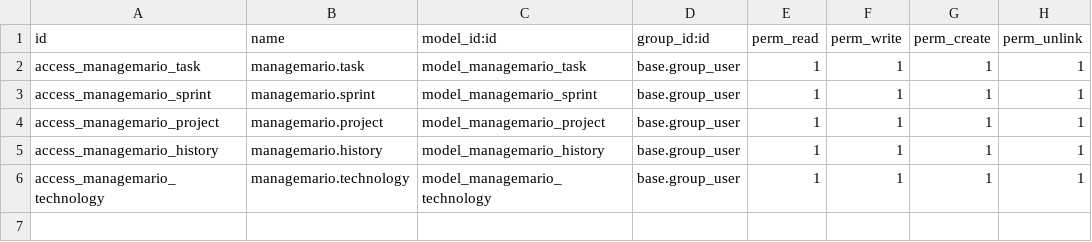
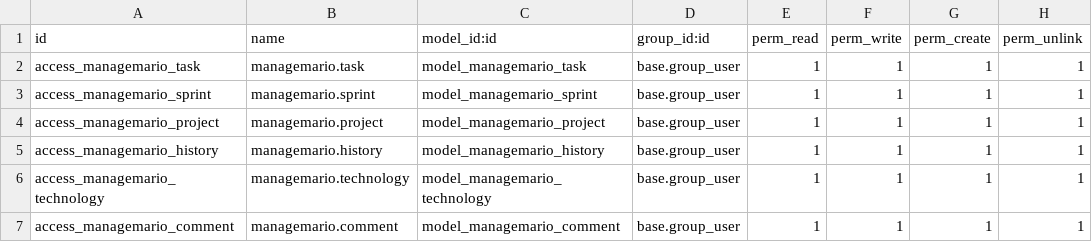
Before and after one commit to MarioGangosoRibera/managemario, a CSV file: security/ir.model.access.csv, drawn as a sheet.

```diff
--- a/security/ir.model.access.csv
+++ b/security/ir.model.access.csv
@@ -6 +6,2 @@ access_managemario_history,managemario.history,model_managemario_history,base.gr
 access_managemario_technology,managemario.technology,model_managemario_technology,base.group_user,1,1,1,1
+access_managemario_comment,managemario.comment,model_managemario_comment,base.group_user,1,1,1,1
```
Also changed, not shown: 4 other files.
